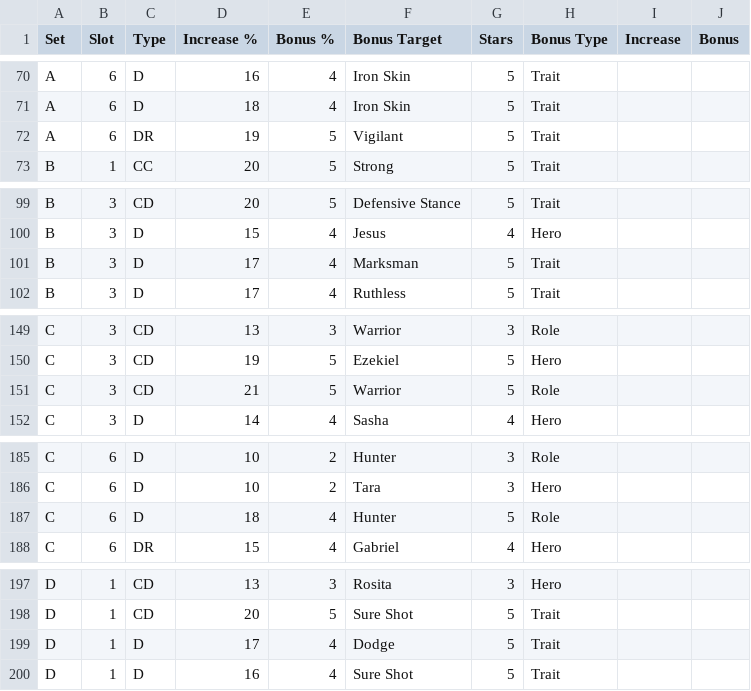
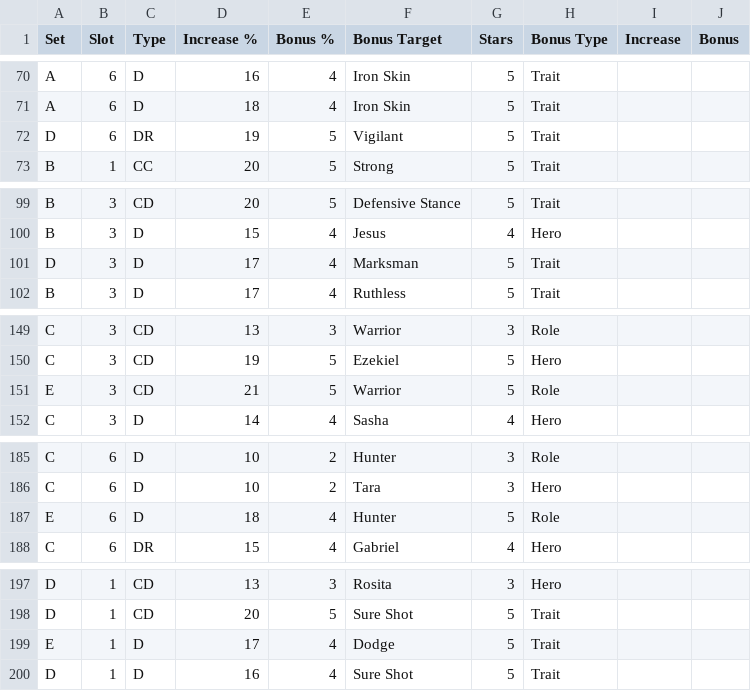
Before and after one commit to jasongillis/nmlbadges, a CSV file: badges.csv, drawn as a sheet; only a part is shown, gaps mark what is left out; the diff covers the shown part only.

```diff
--- a/badges.csv
+++ b/badges.csv
@@ -71,3 +71,3 @@ A,6,D,16,4,Iron Skin,5,Trait,,
 A,6,D,18,4,Iron Skin,5,Trait,,
-A,6,DR,19,5,Vigilant,5,Trait,,
+D,6,DR,19,5,Vigilant,5,Trait,,
 B,1,CC,20,5,Strong,5,Trait,,
@@ -100,3 +100,3 @@ B,3,CD,20,5,Defensive Stance,5,Trait,,
 B,3,D,15,4,Jesus,4,Hero,,
-B,3,D,17,4,Marksman,5,Trait,,
+D,3,D,17,4,Marksman,5,Trait,,
 B,3,D,17,4,Ruthless,5,Trait,,
@@ -150,3 +150,3 @@ C,3,CD,13,3,Warrior,3,Role,,
 C,3,CD,19,5,Ezekiel,5,Hero,,
-C,3,CD,21,5,Warrior,5,Role,,
+E,3,CD,21,5,Warrior,5,Role,,
 C,3,D,14,4,Sasha,4,Hero,,
@@ -186,3 +186,3 @@ C,6,D,10,2,Hunter,3,Role,,
 C,6,D,10,2,Tara,3,Hero,,
-C,6,D,18,4,Hunter,5,Role,,
+E,6,D,18,4,Hunter,5,Role,,
 C,6,DR,15,4,Gabriel,4,Hero,,
@@ -198,3 +198,3 @@ D,1,CD,13,3,Rosita,3,Hero,,
 D,1,CD,20,5,Sure Shot,5,Trait,,
-D,1,D,17,4,Dodge,5,Trait,,
+E,1,D,17,4,Dodge,5,Trait,,
 D,1,D,16,4,Sure Shot,5,Trait,,
```
Also changed, not shown: 9 edited cells elsewhere in this file, survivors.csv, 6 other files.
